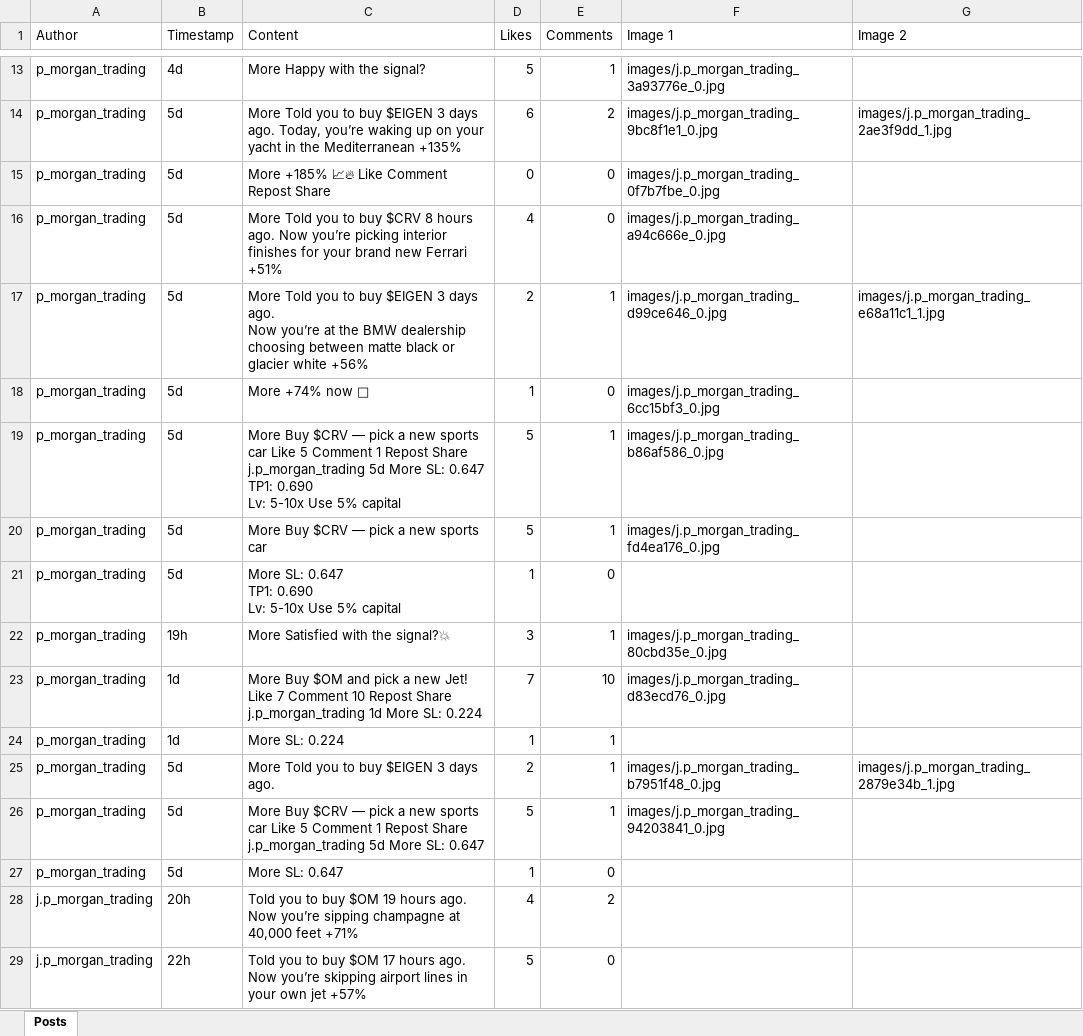
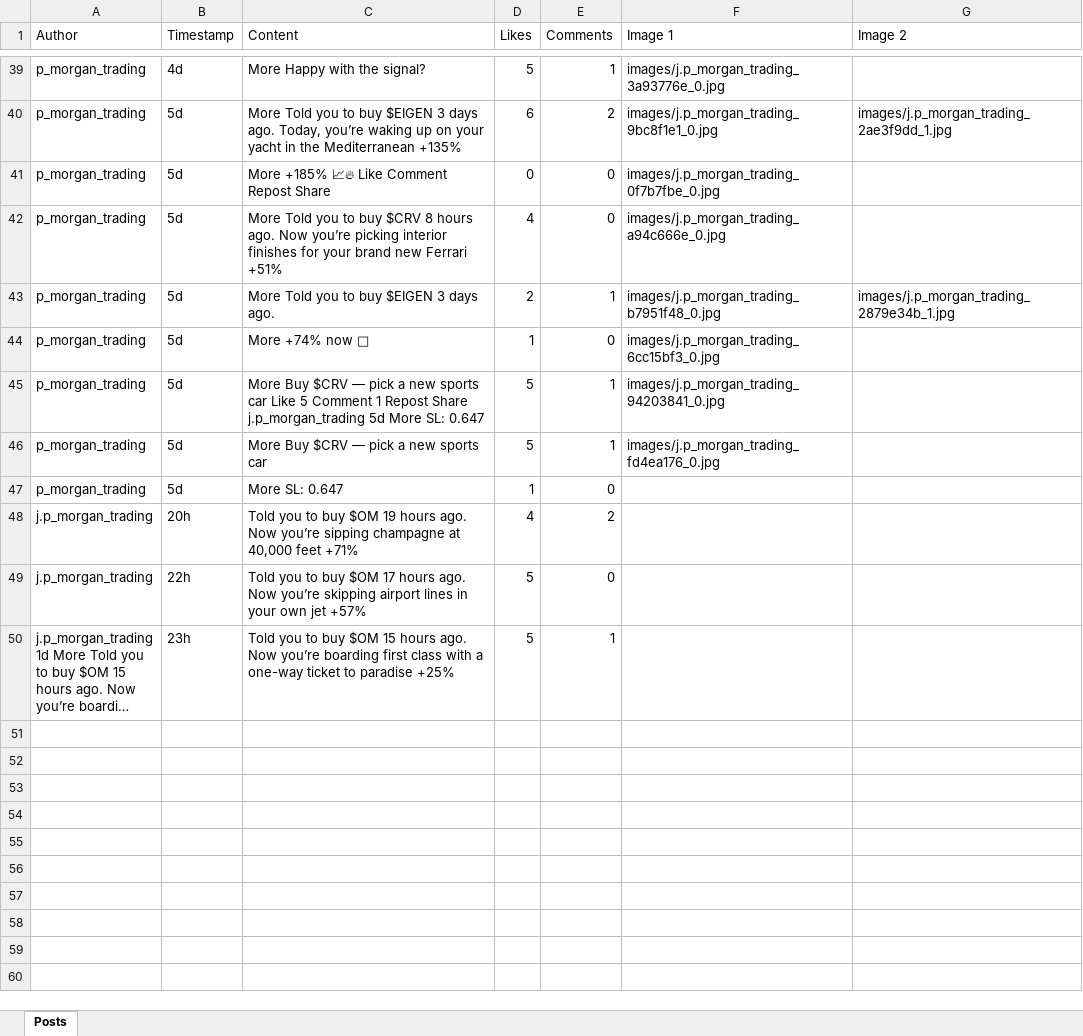
Before and after one commit to jakebry/TheMethod-PostHandler, an Excel workbook: j.p_morgan_trading_posts.xlsx, sheet Posts, drawn as a sheet; only a part is shown, gaps mark what is left out; the shorter side is filled out with more unchanged rows; long unchanged cells end in …; values as stored, in another font and other column widths than the file's, no borders; removed rows and columns are numbered as before the commit, all else as after; ↵ is a line break in a cell; the diff covers the shown part only; the diff names each change by its address in the sheet, - before the commit and + after, or states it on an @@ line.

```diff
--- a/j.p_morgan_trading_posts.xlsx (sheet Posts)
+++ b/j.p_morgan_trading_posts.xlsx (sheet Posts)
-C43 (Content): …days ago. ↵ Now you’re at the BMW dealership choosing between matte black or glacier white +56%
+C43 (Content): …days ago.
-F43 (Image 1): images/j.p_morgan_trading_d99ce646_0.jpg
+F43 (Image 1): images/j.p_morgan_trading_b7951f48_0.jpg
-G43 (Image 2): images/j.p_morgan_trading_e68a11c1_1.jpg
+G43 (Image 2): images/j.p_morgan_trading_2879e34b_1.jpg
-C45 (Content): …SL: 0.647 ↵ TP1: 0.690 ↵ Lv: 5-10x Use 5% capital
+C45 (Content): …SL: 0.647
-F45 (Image 1): images/j.p_morgan_trading_b86af586_0.jpg
+F45 (Image 1): images/j.p_morgan_trading_94203841_0.jpg
-row 21: p_morgan_trading | 5d | More SL: 0.647 ↵ TP1: 0.690 ↵ Lv: 5-10x Use 5% capital | 1 | 0
-row 22: p_morgan_trading | 19h | More Satisfied with the signal?💥 | 3 | 1 | images/j.p_morgan_trading_80cbd35e_0.jpg
-row 23: p_morgan_trading | 1d | More Buy $OM and pick a new Jet! Like 7 Comment 10 Repost Share j.p_morgan_trading 1d More SL: 0.224 | 7 | 10 | images/j.p_morgan_trading_d83ecd76_0.jpg
-row 24: p_morgan_trading | 1d | More SL: 0.224 | 1 | 1
-row 25: p_morgan_trading | 5d | More Told you to buy $EIGEN 3 days ago. | 2 | 1 | images/j.p_morgan_trading_b7951f48_0.jpg | images/j.p_morgan_trading_2879e34b_1.jpg
-row 26: p_morgan_trading | 5d | More Buy $CRV — pick a new sports car Like 5 Comment 1 Repost Share j.p_morgan_trading 5d More SL: 0.647 | 5 | 1 | images/j.p_morgan_trading_94203841_0.jpg
```
Also changed, not shown: 26 added rows and 5 edited cells elsewhere in this sheet, 13 other files.
